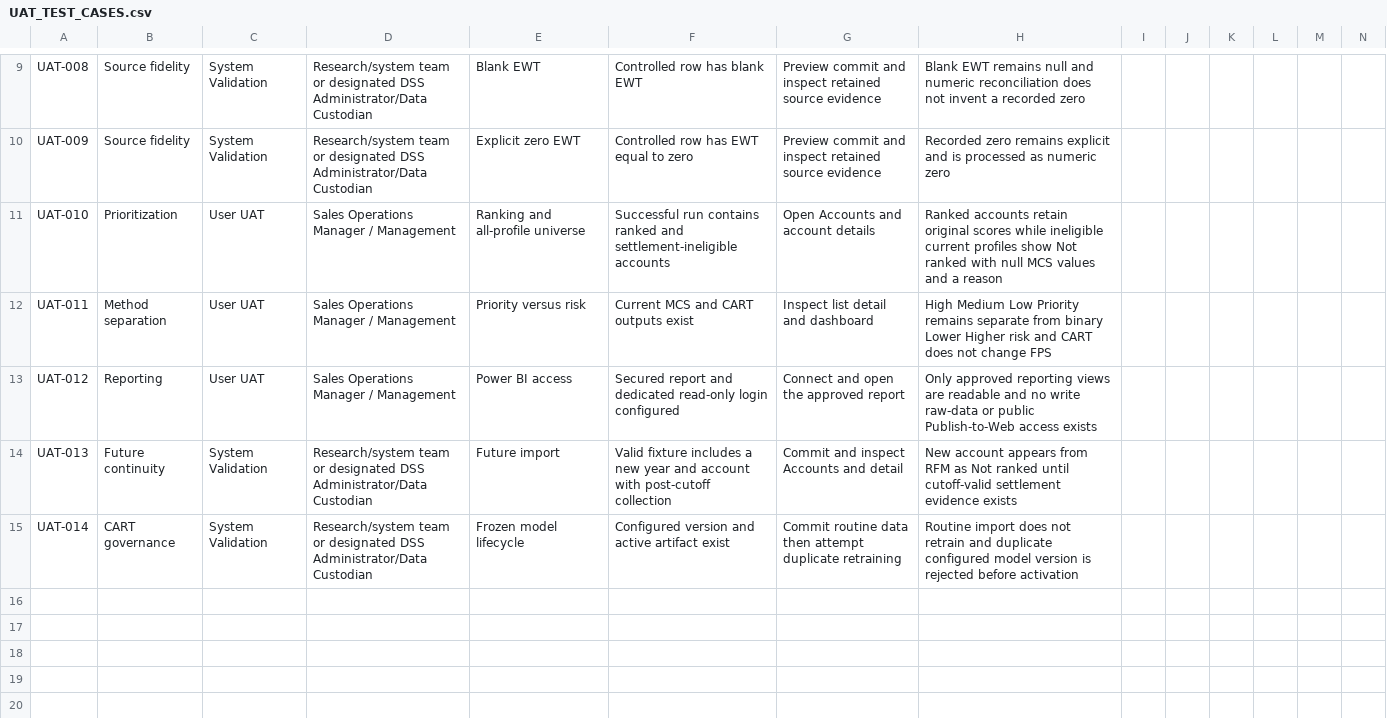
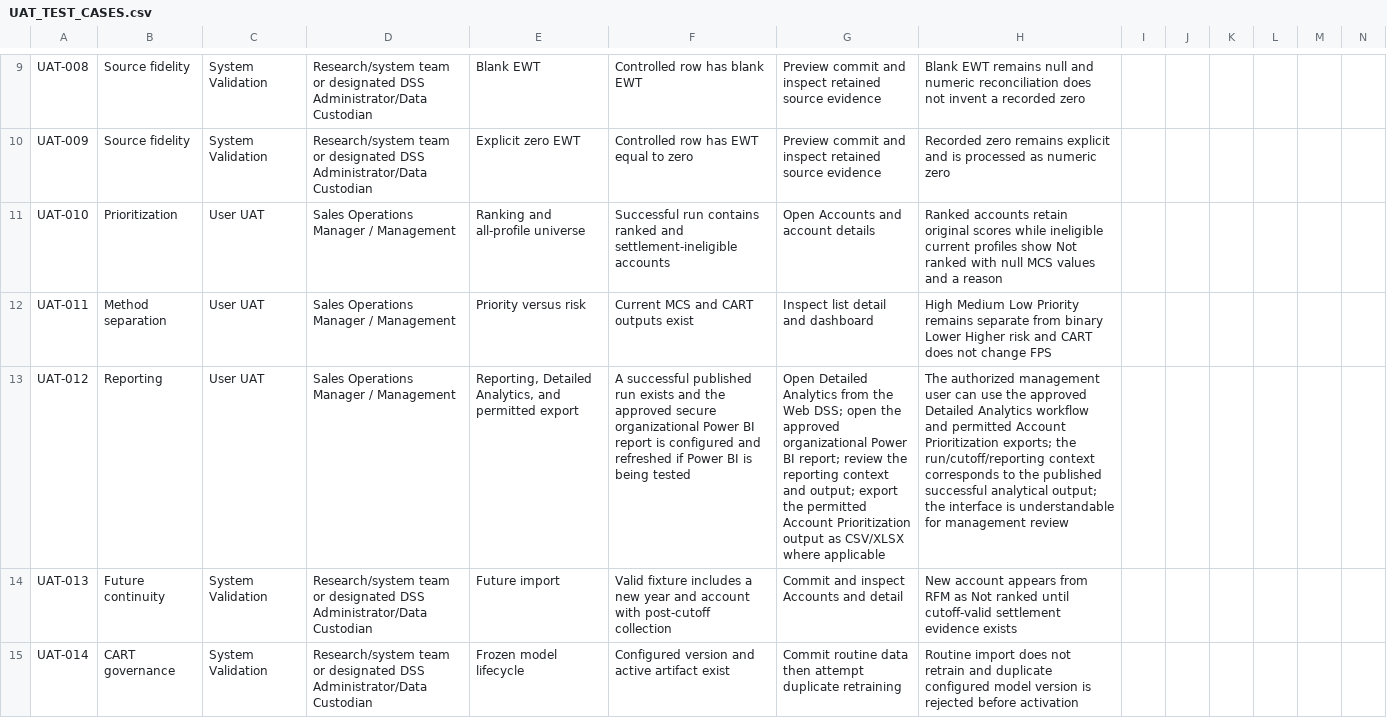
Before and after one commit to gianerapisura-pn/CAPSTONE_PROJECT_ACCOUNT_PRIORITIZATION_DSS, a CSV file: docs/UAT_TEST_CASES.csv, drawn as a sheet; only a part is shown, gaps mark what is left out; the diff names each change by its address in the sheet, - before the commit and + after, or states it on an @@ line.

Commit message:
fix: finalize reporting and application contract hardening

```diff
--- a/docs/UAT_TEST_CASES.csv
+++ b/docs/UAT_TEST_CASES.csv
-E13: Power BI access
+E13: Reporting, Detailed Analytics, and permitted export
-F13: Secured report and dedicated read-only login configured
+F13: A successful published run exists and the approved secure organizational Power BI report is configured and refreshed if Power BI is being tested
-G13: Connect and open the approved report
+G13: Open Detailed Analytics from the Web DSS; open the approved organizational Power BI report; review the reporting context and output; export the permitted Account Prioritization output as CSV/XLSX where applicable
-H13: Only approved reporting views are readable and no write raw-data or public Publish-to-Web access exists
+H13: The authorized management user can use the approved Detailed Analytics workflow and permitted Account Prioritization exports; the run/cutoff/reporting context corresponds to the published successful analytical output; the interface is understandable for management review
```
Also changed, not shown: 20 other files.
